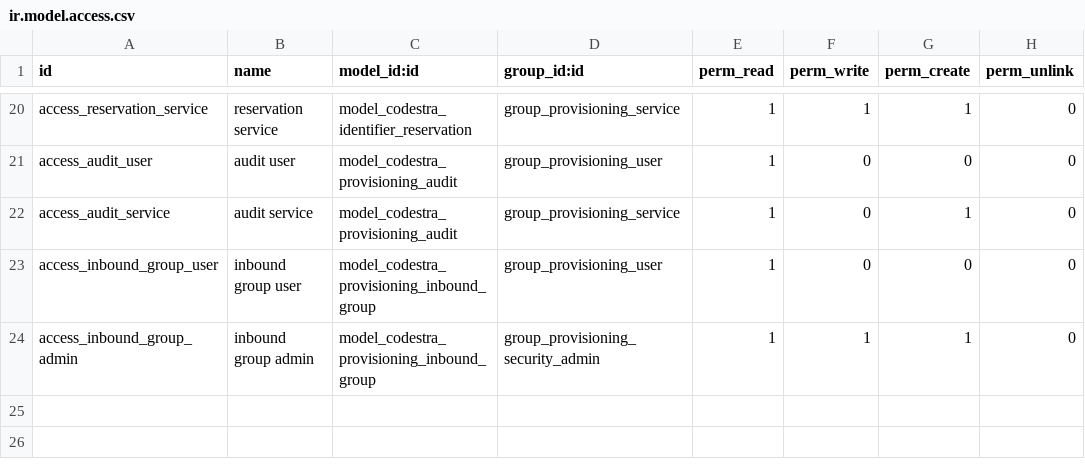
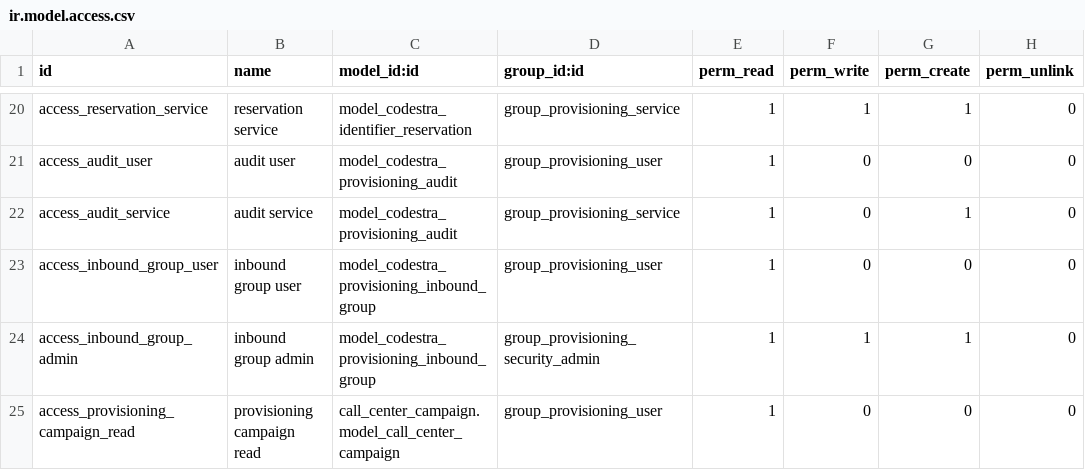
Before and after one commit to appolon1908-hue/Odoo, a CSV file: custom-addons/codestra_identity_provisioning/security/ir.model.access.csv, drawn as a sheet; only a part is shown, gaps mark what is left out.

Commit message:
feat(identity): authoritative agent dropdowns and monitoring API (#80)
* feat(identity): add authoritative campaign dropdown logic

* feat(identity): expose scoped agent monitoring projection

* feat(identity): register monitoring controller

* feat(identity): constrain agent setup to authoritative dropdowns

* test(identity): cover derived dropdowns and monitoring projection

* docs(identity): document dropdown authority and monitoring API

* chore(identity): bump authoritative assignment version

* ci(identity): pin reviewed provisioning subtree for PR 80

* test(identity): exercise authoritative records and monitoring RBAC

* chore(identity): pin verified provisioning test tree

* fix(identity): correct monitoring test formatting

* fix(identity): use valid multiline monitoring test call

* chore(identity): repin corrected provisioning test tree

```diff
--- a/custom-addons/codestra_identity_provisioning/security/ir.model.access.csv
+++ b/custom-addons/codestra_identity_provisioning/security/ir.model.access.csv
@@ -24 +24,2 @@ access_inbound_group_user,inbound group user,model_codestra_provisioning_inbound
 access_inbound_group_admin,inbound group admin,model_codestra_provisioning_inbound_group,group_provisioning_security_admin,1,1,1,0
+access_provisioning_campaign_read,provisioning campaign read,call_center_campaign.model_call_center_campaign,group_provisioning_user,1,0,0,0
```
Also changed, not shown: 14 other files.
